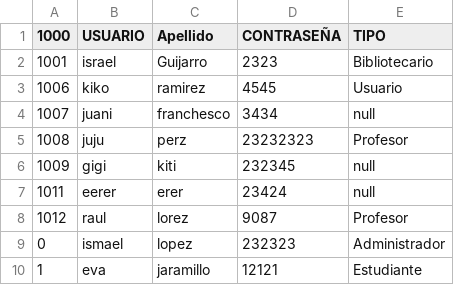
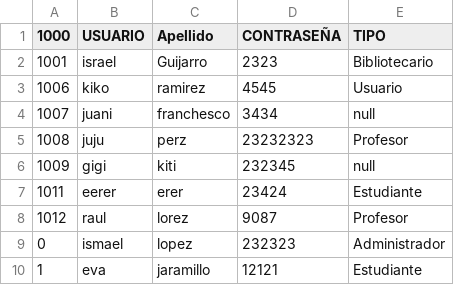
Before and after one commit to UPV-Programacion-Orientada-a-Objetos/FPOO-Practica-4-Abstraccion-1, a CSV file: herenciaAbstracta1/src/main/Resources/USD.csv, drawn as a sheet.

```diff
--- a/herenciaAbstracta1/src/main/Resources/USD.csv
+++ b/herenciaAbstracta1/src/main/Resources/USD.csv
@@ -6,3 +6,3 @@
 1009	gigi	kiti	232345	null
-1011	eerer	erer	23424	null
+1011	eerer	erer	23424	Estudiante
 1012	raul	lorez	9087	Profesor
```
Also changed, not shown: 12 other files.
